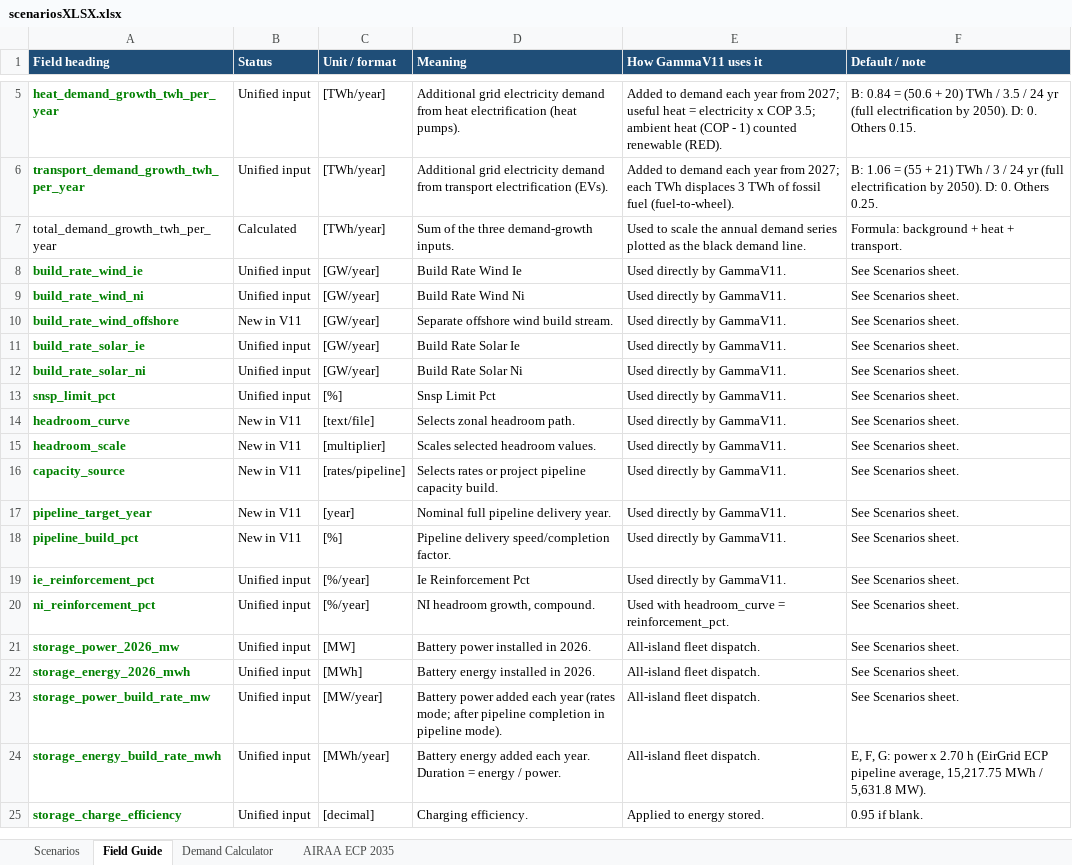
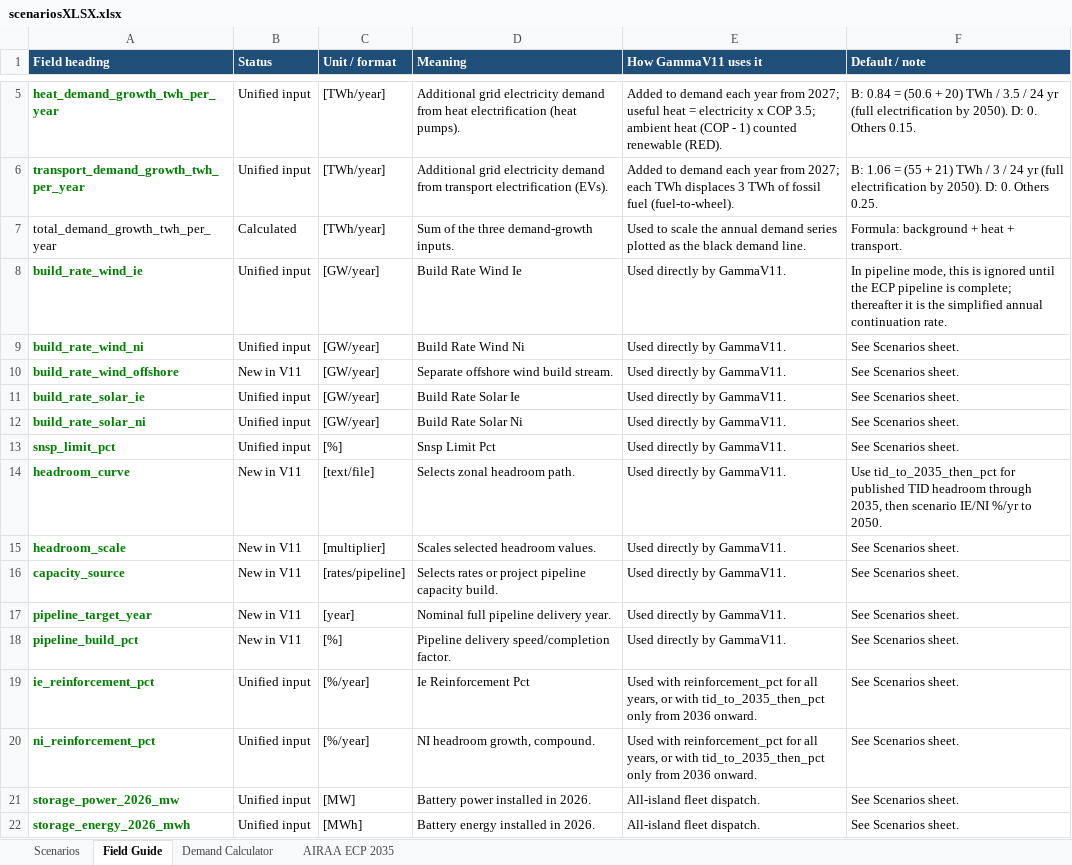
Before and after one commit to WESTEnergyIreland/WEST_GAMMA, an Excel workbook: Data_inputs/scenariosXLSX.xlsx, sheet Field Guide, drawn as a sheet; only a part is shown, gaps mark what is left out; the shorter side is filled out with more unchanged rows; values as stored, in another font and other column widths than the file's, no borders; the diff names each change by its address in the sheet, - before the commit and + after, or states it on an @@ line.

Commit message:
Updated scenariosxlsx
Updated scenariosxlsx, simplified to:

2 Validation Runs (TIMES and Eirgrid PLEXOS)

 and 2 actual Runs.

The gamma.py code was also updated to ensure that the the Eirgrid ECP runs were capturing build rates and reinforcement to 2035 and then from 2035 - 2050 apply simplified linear reinforcement:

 Marcel to work from this point forward on the code to agree some kind of simplification.

```diff
--- a/Data_inputs/scenariosXLSX.xlsx (sheet Field Guide)
+++ b/Data_inputs/scenariosXLSX.xlsx (sheet Field Guide)
-F8 (Default / note): See Scenarios sheet.
+F8 (Default / note): In pipeline mode, this is ignored until the ECP pipeline is complete; thereafter it is the simplified annual continuation rate.
-F14 (Default / note): See Scenarios sheet.
+F14 (Default / note): Use tid_to_2035_then_pct for published TID headroom through 2035, then scenario IE/NI %/yr to 2050.
-E19 (How GammaV11 uses it): Used directly by GammaV11.
+E19 (How GammaV11 uses it): Used with reinforcement_pct for all years, or with tid_to_2035_then_pct only from 2036 onward.
-E20 (How GammaV11 uses it): Used with headroom_curve = reinforcement_pct.
+E20 (How GammaV11 uses it): Used with reinforcement_pct for all years, or with tid_to_2035_then_pct only from 2036 onward.
```
Also changed, not shown: sheet Scenarios, sheet AIRAA ECP 2035, formulas that keep their value, charts or pictures, 2 other files.
